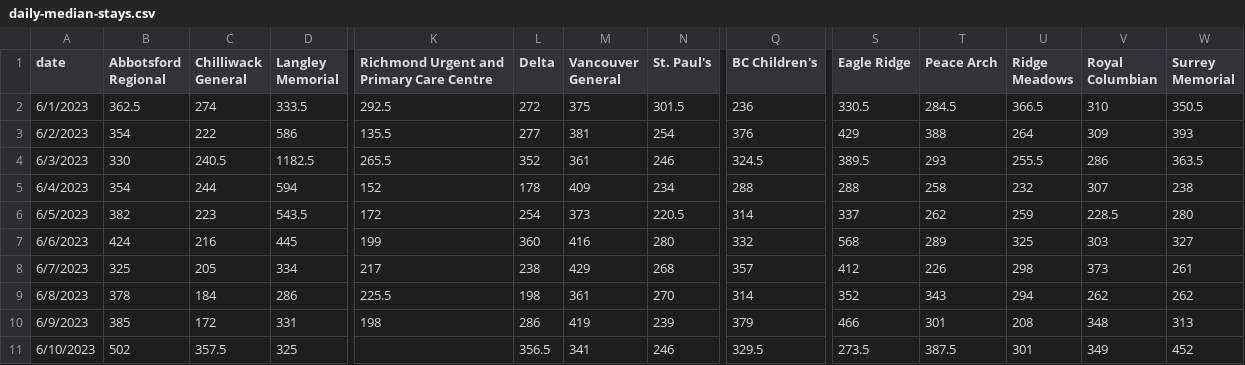
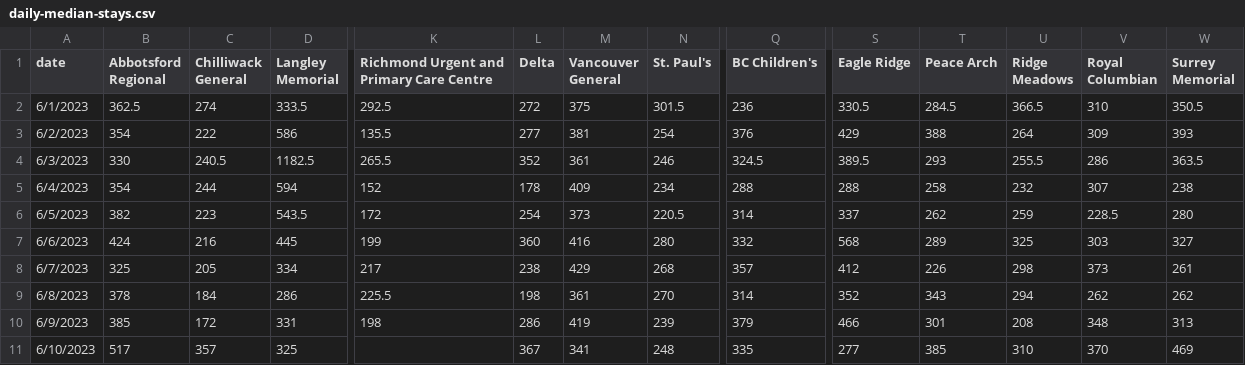
Before and after one commit to vs-postmedia/er-wait-time-scraper, a CSV file: data/daily-median-stays.csv, drawn as a sheet; only a part is shown, gaps mark what is left out; the diff names each change by its address in the sheet, - before the commit and + after, or states it on an @@ line.

```diff
--- a/data/daily-median-stays.csv
+++ b/data/daily-median-stays.csv
-B11 (Abbotsford Regional): 502
+B11 (Abbotsford Regional): 517
-C11 (Chilliwack General): 357.5
+C11 (Chilliwack General): 357
-L11 (Delta): 356.5
+L11 (Delta): 367
-N11 (St. Paul's): 246
+N11 (St. Paul's): 248
-Q11 (BC Children's): 329.5
+Q11 (BC Children's): 335
-S11 (Eagle Ridge): 273.5
+S11 (Eagle Ridge): 277
-T11 (Peace Arch): 387.5
+T11 (Peace Arch): 385
-U11 (Ridge Meadows): 301
+U11 (Ridge Meadows): 310
-V11 (Royal Columbian): 349
+V11 (Royal Columbian): 370
-W11 (Surrey Memorial): 452
+W11 (Surrey Memorial): 469
```
Also changed, not shown: data/daily-median-waits.csv, data/data.csv, 1 other file.
